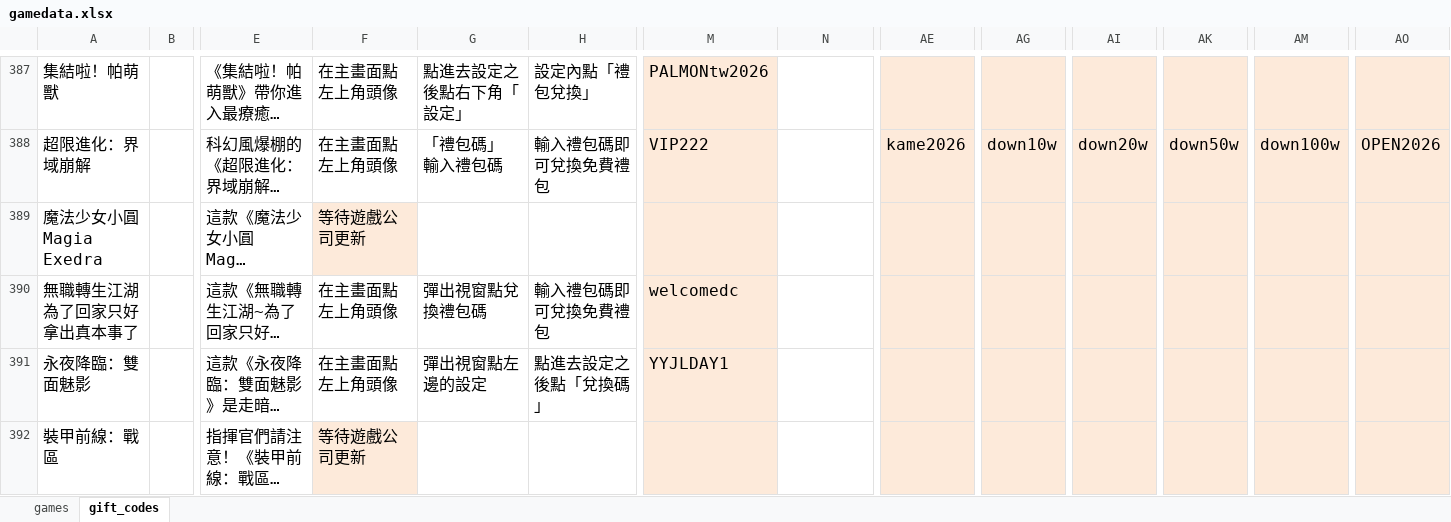
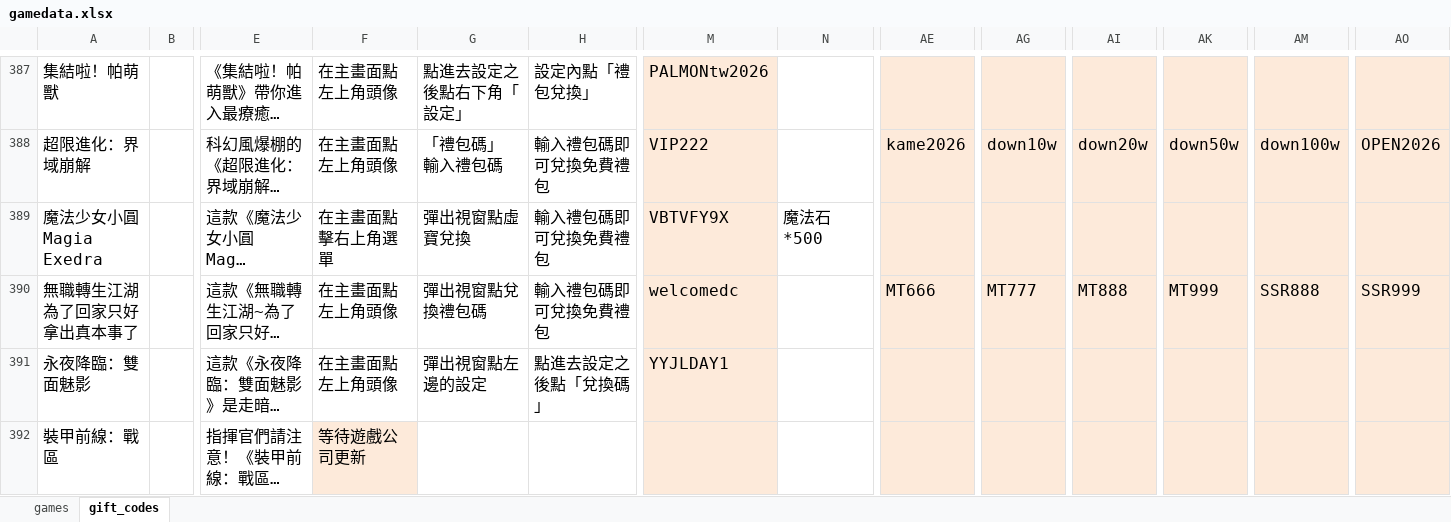
Before and after one commit to diva3322/SSBuy-web, an Excel workbook: detail_giftcode/data/gamedata.xlsx, sheet gift_codes, drawn as a sheet; only a part is shown, gaps mark what is left out; long unchanged cells end in …; values as stored, in another font and other column widths than the file's, no borders; the diff names each change by its address in the sheet, - before the commit and + after, or states it on an @@ line.

```diff
--- a/detail_giftcode/data/gamedata.xlsx (sheet gift_codes)
+++ b/detail_giftcode/data/gamedata.xlsx (sheet gift_codes)
-F389: 等待遊戲公司更新
+F389: 在主畫面點擊右上角選單
-F389 fill: #FDEADA
+F389 fill: none
-G389: (empty)
+G389: 彈出視窗點虛寶兌換
-H389: (empty)
+H389: 輸入禮包碼即可兌換免費禮包
-M389: (empty)
+M389: VBTVFY9X
-N389: (empty)
+N389: 魔法石*500
-AE390: (empty)
+AE390: MT666
-AG390: (empty)
+AG390: MT777
-AI390: (empty)
+AI390: MT888
-AK390: (empty)
+AK390: MT999
-AM390: (empty)
+AM390: SSR888
-AO390: (empty)
+AO390: SSR999
```
Also changed, not shown: 3 other files.
